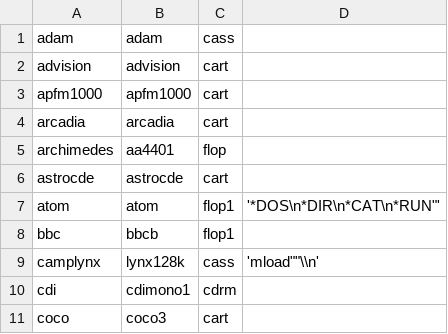
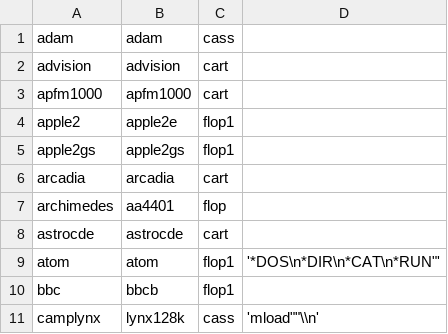
Before and after one commit to Hancock33/batocera.piboy, a CSV file: package/batocera/core/batocera-configgen/data/mame/messSystems.csv, drawn as a sheet; only a part is shown; the shorter side is filled out with more unchanged rows; the diff names each change by its address in the sheet, - before the commit and + after, or states it on an @@ line.

Commit message:
Apple ][ & Apple IIgs
* Added Apple ][ (Apple //e model) and Apple IIgs to MAME/LR-MESS

```diff
--- a/package/batocera/core/batocera-configgen/data/mame/messSystems.csv
+++ b/package/batocera/core/batocera-configgen/data/mame/messSystems.csv
+row 4: apple2 | apple2e | flop1
+row 5: apple2gs | apple2gs | flop1
```
Also changed, not shown: 3 other files.
